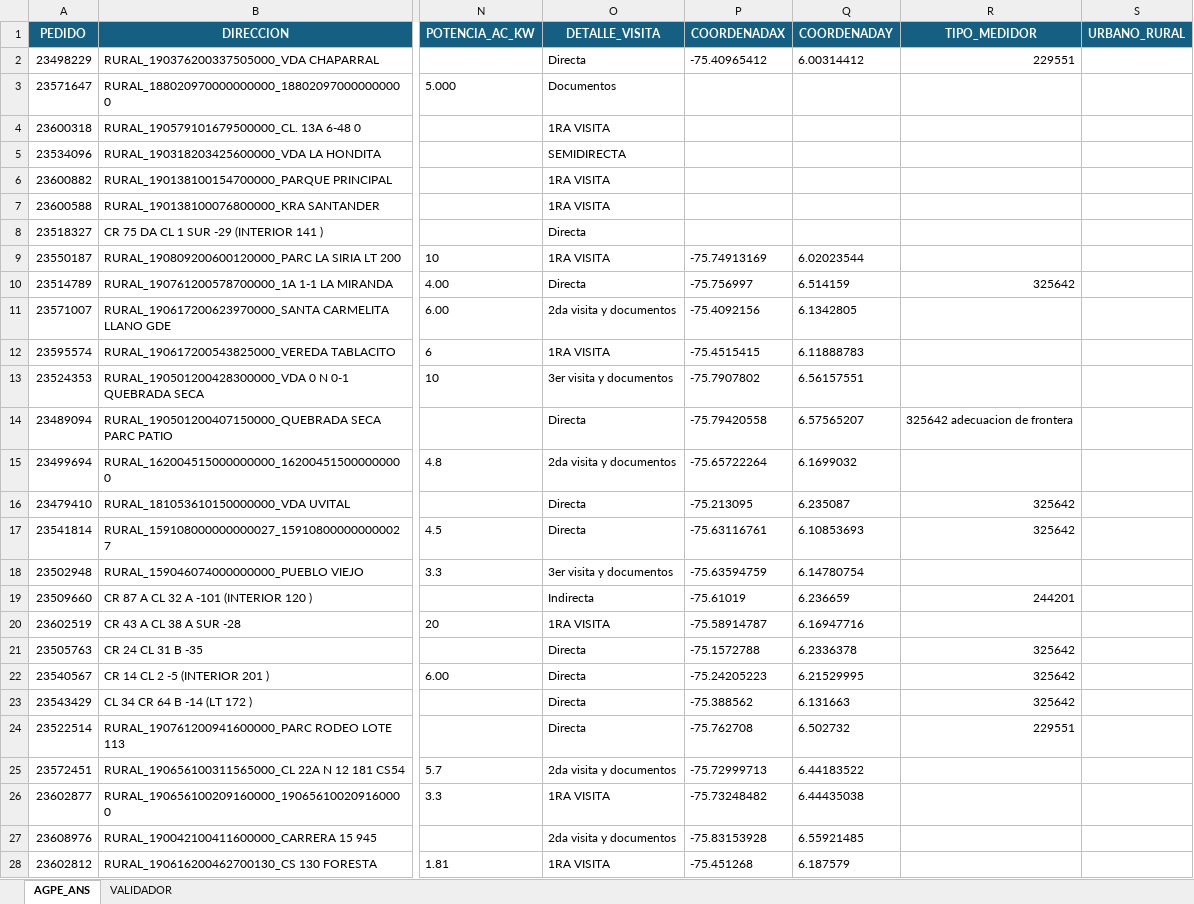
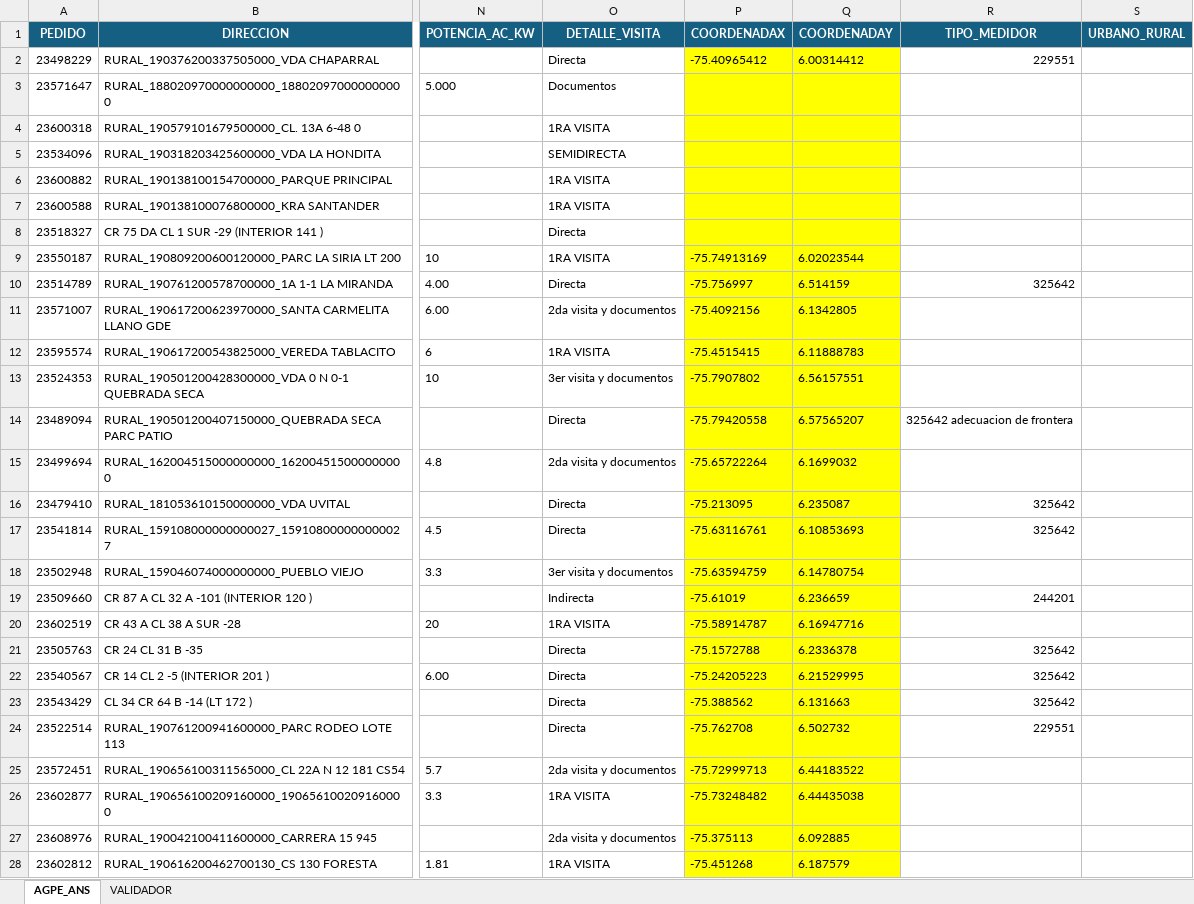
Before and after one commit to agaviria-projects/control-ans-agpe, an Excel workbook: data_clean/AGPE_ANS.xlsm, sheet AGPE_ANS, drawn as a sheet; only a part is shown, gaps mark what is left out; values as stored, in another font and other column widths than the file's, no borders; conditional formats and table styles not drawn; the diff covers the shown part only; the diff names each change by its address in the sheet, - before the commit and + after, or states it on an @@ line.

```diff
--- a/data_clean/AGPE_ANS.xlsm (sheet AGPE_ANS)
+++ b/data_clean/AGPE_ANS.xlsm (sheet AGPE_ANS)
-P2:Q28 fill: none
+P2:Q28 fill: #FFFF00
-P27 (COORDENADAX): -75.83153928
+P27 (COORDENADAX): -75.375113
-Q27 (COORDENADAY): 6.55921485
+Q27 (COORDENADAY): 6.092885
```
Also changed, not shown: 66 added rows, 159 edited cells and cell formats elsewhere in this sheet, data_clean/AGPE_CLEAN.xlsx, data_clean/PLANTILLA_PRIMER VISITAS.xlsm, 3 other files.
